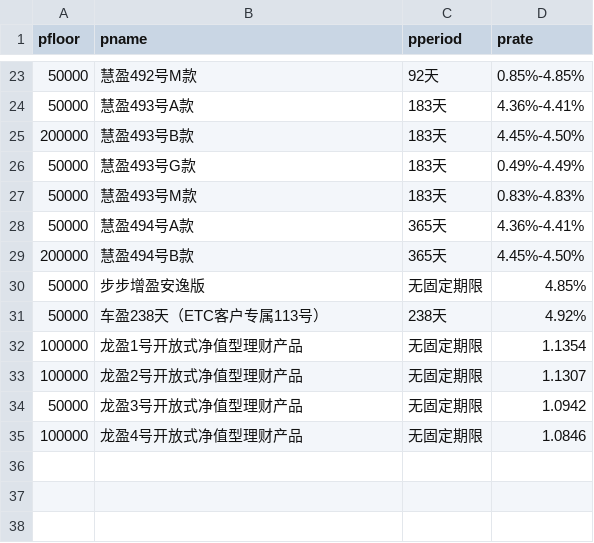
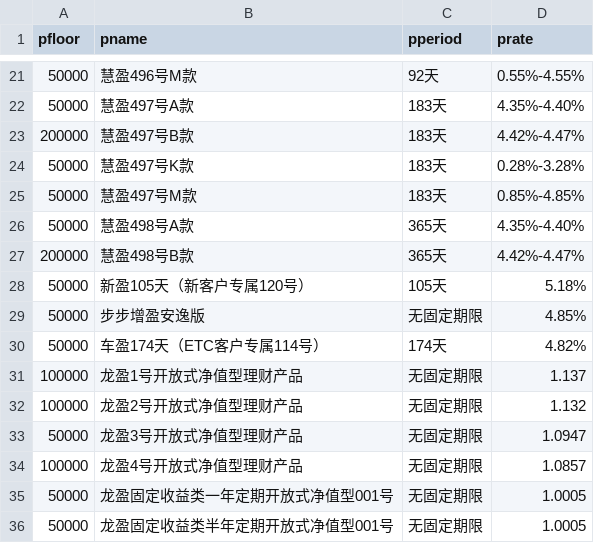
Before and after one commit to iris93/crawl, a CSV file: ccb_funds/ccb_funds/result/hxb_funds.csv, drawn as a sheet; only a part is shown, gaps mark what is left out; the diff covers the shown part only.

```diff
--- a/ccb_funds/ccb_funds/result/hxb_funds.csv
+++ b/ccb_funds/ccb_funds/result/hxb_funds.csv
@@ -23,13 +21,16 @@
-50000,慧盈492号M款,92天,0.85%-4.85%
-50000,慧盈493号A款,183天,4.36%-4.41%
-200000,慧盈493号B款,183天,4.45%-4.50%
-50000,慧盈493号G款,183天,0.49%-4.49%
-50000,慧盈493号M款,183天,0.83%-4.83%
-50000,慧盈494号A款,365天,4.36%-4.41%
-200000,慧盈494号B款,365天,4.45%-4.50%
+50000,慧盈496号M款,92天,0.55%-4.55%
+50000,慧盈497号A款,183天,4.35%-4.40%
+200000,慧盈497号B款,183天,4.42%-4.47%
+50000,慧盈497号K款,183天,0.28%-3.28%
+50000,慧盈497号M款,183天,0.85%-4.85%
+50000,慧盈498号A款,365天,4.35%-4.40%
+200000,慧盈498号B款,365天,4.42%-4.47%
+50000,新盈105天（新客户专属120号）,105天,5.18%
 50000,步步增盈安逸版,无固定期限,4.85%
-50000,车盈238天（ETC客户专属113号）,238天,4.92%
-100000,龙盈1号开放式净值型理财产品,无固定期限,1.1354
-100000,龙盈2号开放式净值型理财产品,无固定期限,1.1307
-50000,龙盈3号开放式净值型理财产品,无固定期限,1.0942
-100000,龙盈4号开放式净值型理财产品,无固定期限,1.0846
+50000,车盈174天（ETC客户专属114号）,174天,4.82%
+100000,龙盈1号开放式净值型理财产品,无固定期限,1.137
+100000,龙盈2号开放式净值型理财产品,无固定期限,1.132
+50000,龙盈3号开放式净值型理财产品,无固定期限,1.0947
+100000,龙盈4号开放式净值型理财产品,无固定期限,1.0857
+50000,龙盈固定收益类一年定期开放式净值型001号,无固定期限,1.0005
+50000,龙盈固定收益类半年定期开放式净值型001号,无固定期限,1.0005
```
Also changed, not shown: 11 added rows, 13 removed rows and 7 edited cells elsewhere in this file, ccb_funds/ccb_funds/result/boc_funds.csv, ccb_funds/ccb_funds/result/ccb_funds.csv, 19 other files.
